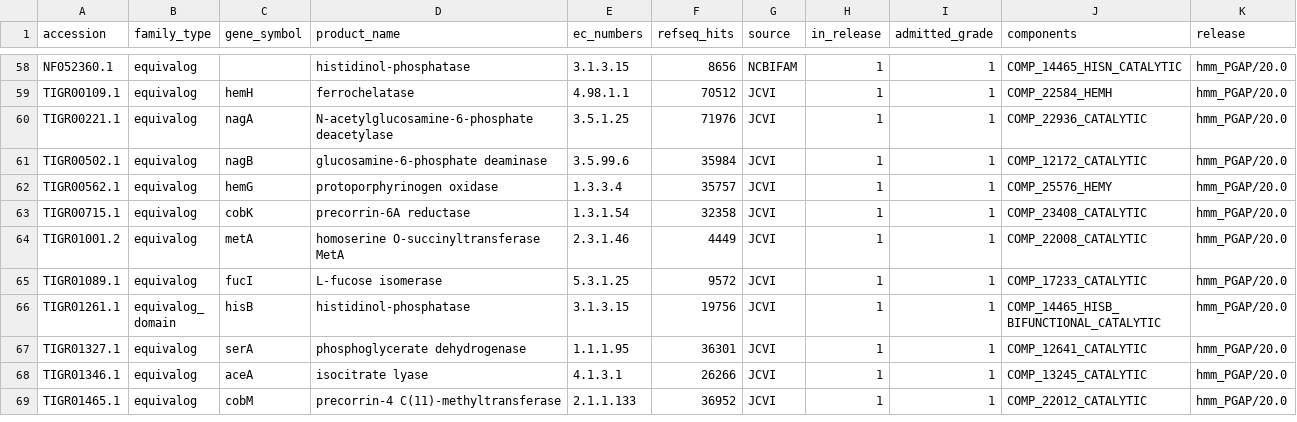
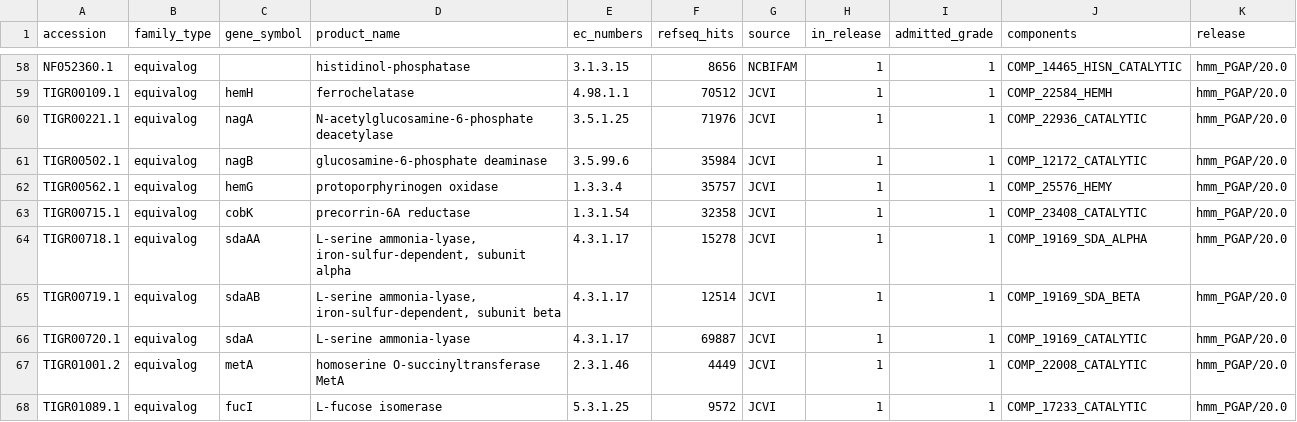
Before and after one commit to alberdilab/gifter, a TSV file: data-raw/reference/ncbifam-curated-grades.tsv, drawn as a sheet; only a part is shown, gaps mark what is left out; the shorter side is filled out with more unchanged rows.

```diff
--- a/data-raw/reference/ncbifam-curated-grades.tsv
+++ b/data-raw/reference/ncbifam-curated-grades.tsv
@@ -63,2 +63,5 @@ TIGR00562.1	equivalog	hemG	protoporphyrinogen oxidase	1.3.3.4	35757	JCVI	1	1	COM
 TIGR00715.1	equivalog	cobK	precorrin-6A reductase	1.3.1.54	32358	JCVI	1	1	COMP_23408_CATALYTIC	hmm_PGAP/20.0
+TIGR00718.1	equivalog	sdaAA	L-serine ammonia-lyase, iron-sulfur-dependent, subunit alpha	4.3.1.17	15278	JCVI	1	1	COMP_19169_SDA_ALPHA	hmm_PGAP/20.0
+TIGR00719.1	equivalog	sdaAB	L-serine ammonia-lyase, iron-sulfur-dependent, subunit beta	4.3.1.17	12514	JCVI	1	1	COMP_19169_SDA_BETA	hmm_PGAP/20.0
+TIGR00720.1	equivalog	sdaA	L-serine ammonia-lyase	4.3.1.17	69887	JCVI	1	1	COMP_19169_CATALYTIC	hmm_PGAP/20.0
 TIGR01001.2	equivalog	metA	homoserine O-succinyltransferase MetA	2.3.1.46	4449	JCVI	1	1	COMP_22008_CATALYTIC	hmm_PGAP/20.0
```
Also changed, not shown: inst/doc/catalogue-expansion-attempts.tsv, inst/extdata/database-source/component_markers.tsv, 27 other files.
